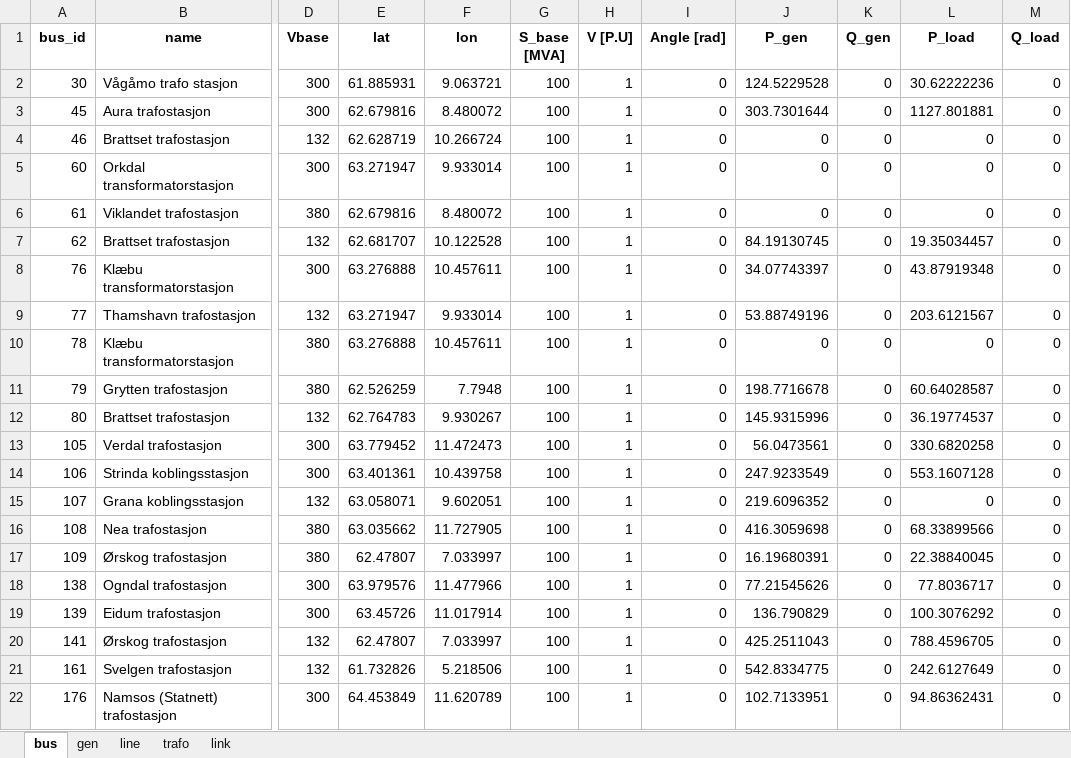
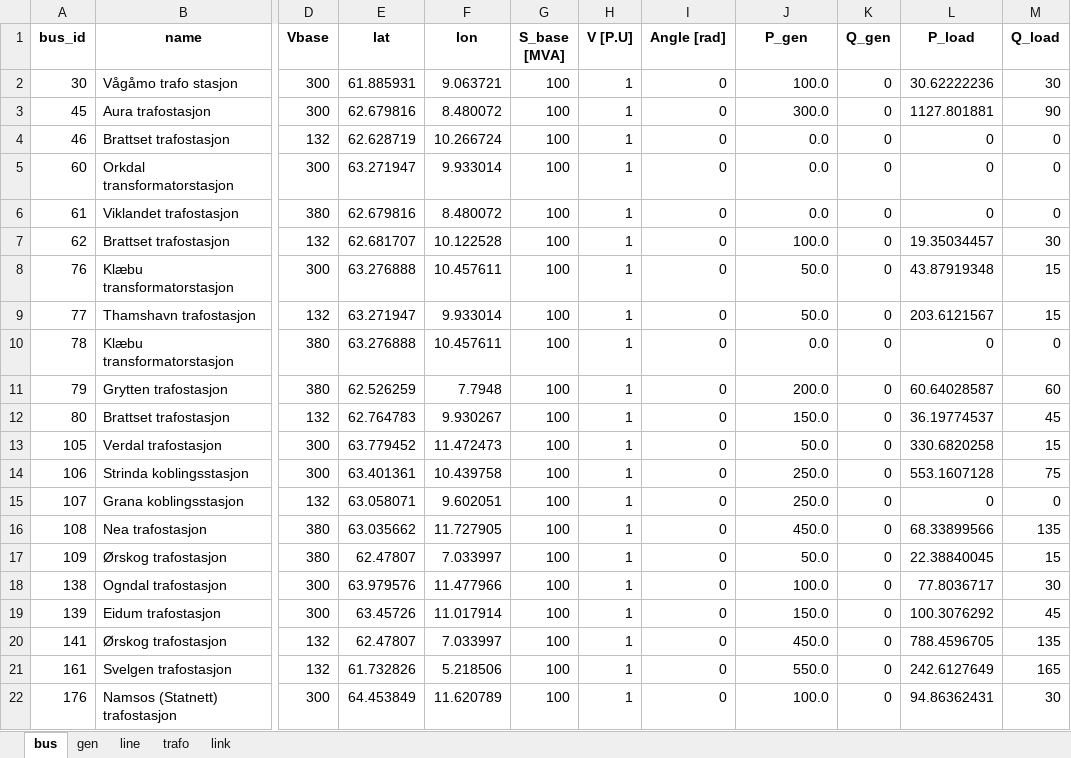
Before and after one commit to TorKristianStudentB/Kraftsystemer-2, an Excel workbook: Grid/test_trøndelagsnettet.xlsx, sheet bus, drawn as a sheet; only a part is shown, gaps mark what is left out; values as stored, in another font and other column widths than the file's, no borders; the diff names each change by its address in the sheet, - before the commit and + after, or states it on an @@ line.

```diff
--- a/Grid/test_trøndelagsnettet.xlsx (sheet bus)
+++ b/Grid/test_trøndelagsnettet.xlsx (sheet bus)
-J2 (P_gen): 124.5229528
+J2 (P_gen): 100.0
-M2 (Q_load): 0
+M2 (Q_load): 30
-J3 (P_gen): 303.7301644
+J3 (P_gen): 300.0
-M3 (Q_load): 0
+M3 (Q_load): 90
-J4:J6 (P_gen): 0
+J4:J6 (P_gen): 0.0
-J7 (P_gen): 84.19130745
+J7 (P_gen): 100.0
-M7 (Q_load): 0
+M7 (Q_load): 30
-J8 (P_gen): 34.07743397
+J8 (P_gen): 50.0
-M8:M9 (Q_load): 0
+M8:M9 (Q_load): 15
-J9 (P_gen): 53.88749196
+J9 (P_gen): 50.0
-J10 (P_gen): 0
+J10 (P_gen): 0.0
-J11 (P_gen): 198.7716678
+J11 (P_gen): 200.0
-M11 (Q_load): 0
+M11 (Q_load): 60
-J12 (P_gen): 145.9315996
+J12 (P_gen): 150.0
-M12 (Q_load): 0
+M12 (Q_load): 45
-J13 (P_gen): 56.0473561
+J13 (P_gen): 50.0
-M13 (Q_load): 0
+M13 (Q_load): 15
-J14 (P_gen): 247.9233549
+J14 (P_gen): 250.0
-M14 (Q_load): 0
+M14 (Q_load): 75
-J15 (P_gen): 219.6096352
+J15 (P_gen): 250.0
-J16 (P_gen): 416.3059698
+J16 (P_gen): 450.0
-M16 (Q_load): 0
+M16 (Q_load): 135
-J17 (P_gen): 16.19680391
+J17 (P_gen): 50.0
-M17 (Q_load): 0
+M17 (Q_load): 15
-J18 (P_gen): 77.21545626
+J18 (P_gen): 100.0
-M18 (Q_load): 0
+M18 (Q_load): 30
-J19 (P_gen): 136.790829
+J19 (P_gen): 150.0
-M19 (Q_load): 0
+M19 (Q_load): 45
-J20 (P_gen): 425.2511043
+J20 (P_gen): 450.0
-M20 (Q_load): 0
+M20 (Q_load): 135
-J21 (P_gen): 542.8334775
+J21 (P_gen): 550.0
-M21 (Q_load): 0
+M21 (Q_load): 165
-J22 (P_gen): 102.7133951
+J22 (P_gen): 100.0
-M22 (Q_load): 0
+M22 (Q_load): 30
```
